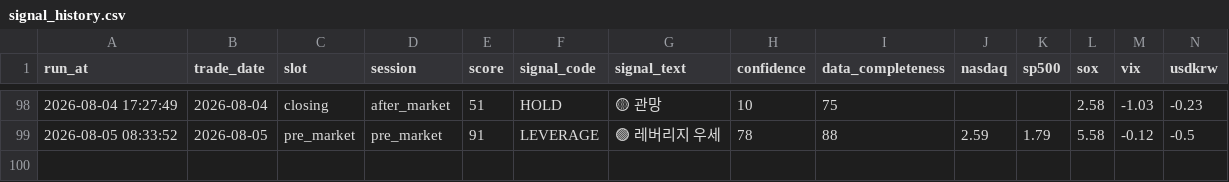
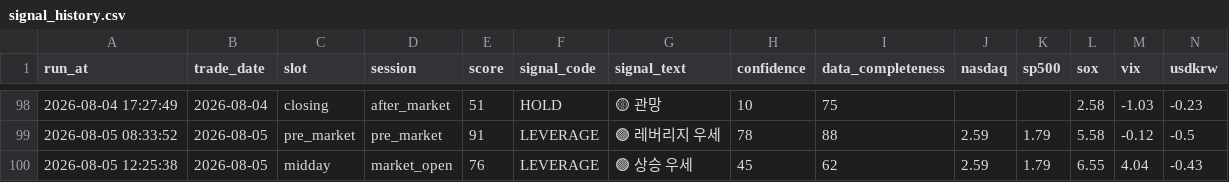
Before and after one commit to nambak2218-debug/marketPilot, a CSV file: data/signal_history.csv, drawn as a sheet; only a part is shown, gaps mark what is left out; rows hold the shown columns only; the diff names each change by its address in the sheet, - before the commit and + after, or states it on an @@ line.

Commit message:
Update MarketPilot signal history [skip ci]

```diff
--- a/data/signal_history.csv
+++ b/data/signal_history.csv
+row 100: 2026-08-05 12:25:38 | 2026-08-05 | midday | market_open | 76 | LEVERAGE | 🟢 상승 우세 | 45 | 62 | 2.59 | 1.79 | 6.55 | 4.04 | -0.43
```
